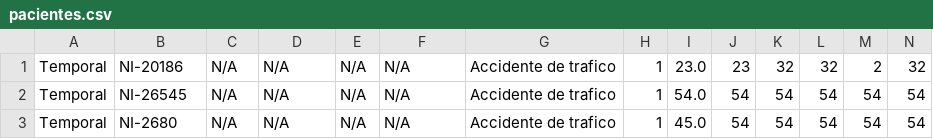
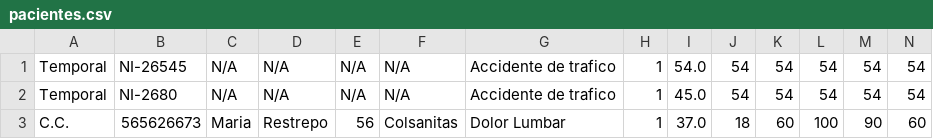
Before and after one commit to danielpaya/Programacion_Proyecto, a CSV file: pacientes.csv, drawn as a sheet; only a part is shown; removed rows and columns are numbered as before the commit, all else as after; rows hold the shown columns only; the diff names each change by its address in the sheet, - before the commit and + after, or states it on an @@ line.

```diff
--- a/pacientes.csv
+++ b/pacientes.csv
-row 1: Temporal | NI-20186 | N/A | N/A | N/A | N/A | Accidente de trafico | 1 | 23.0 | 23 | 32 | 32 | 2 | 32
+row 3: C.C. | 565626673 | Maria | Restrepo | 56 | Colsanitas | Dolor Lumbar | 1 | 37.0 | 18 | 60 | 100 | 90 | 60
```
Also changed, not shown: 21 other files.
